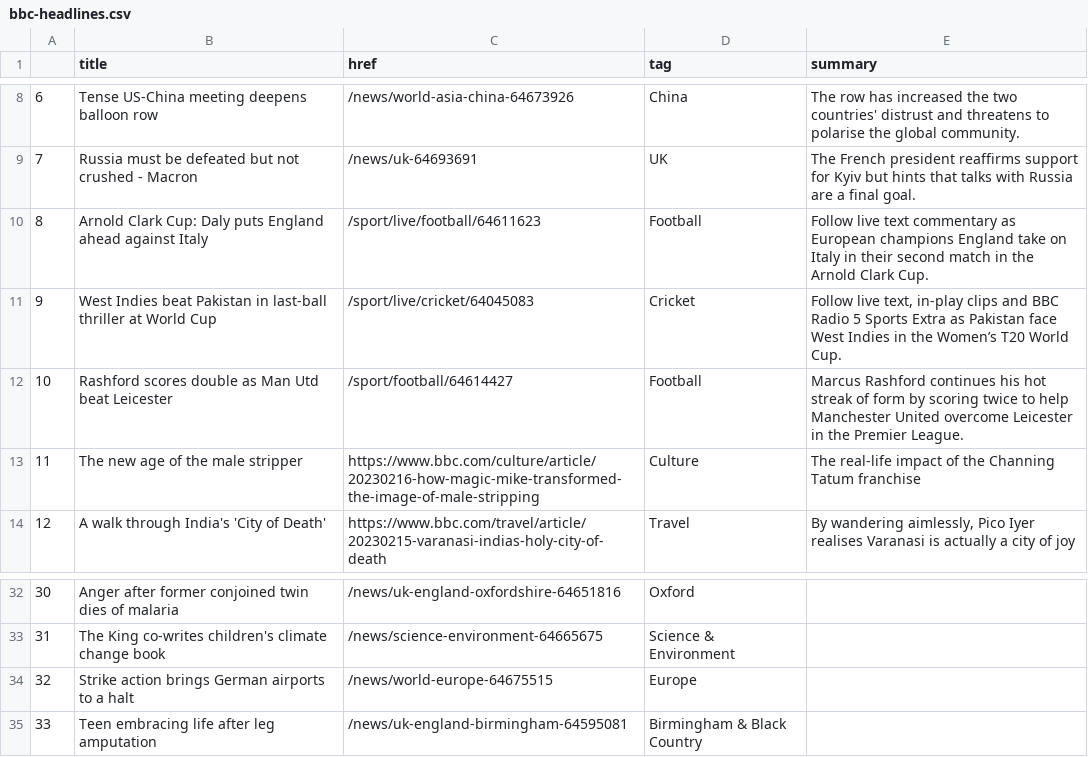
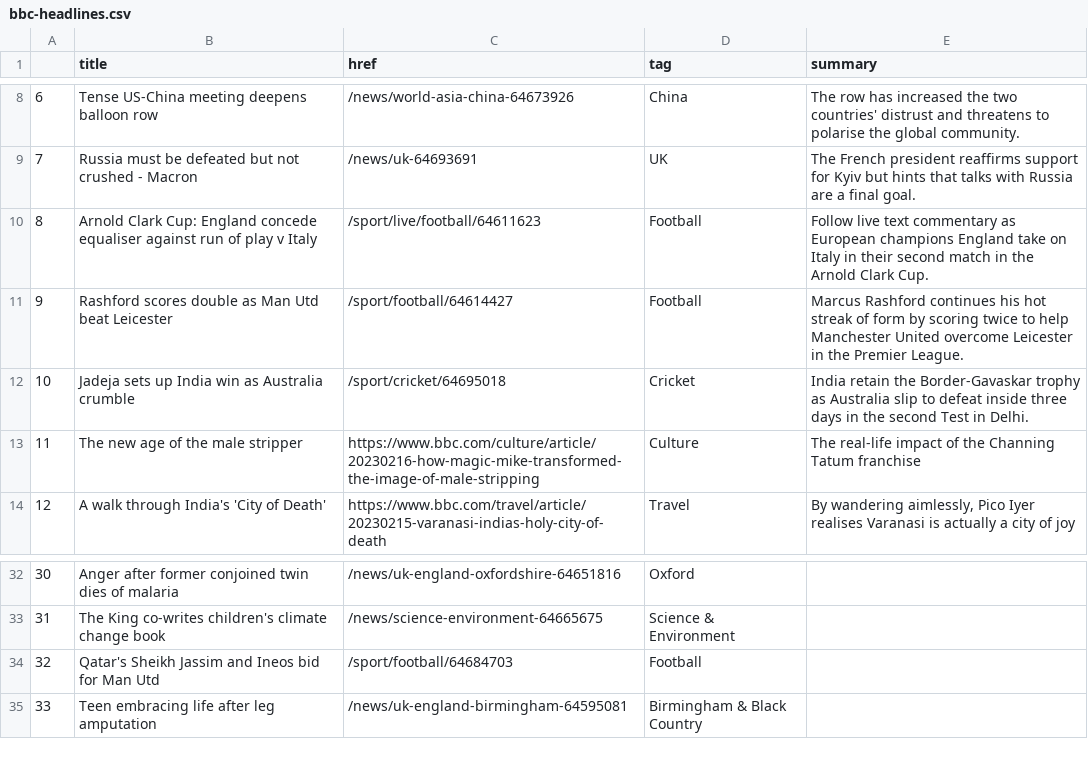
Before and after one commit to jjomalley/Auto-Scraper, a CSV file: bbc-headlines.csv, drawn as a sheet; only a part is shown, gaps mark what is left out.

```diff
--- a/bbc-headlines.csv
+++ b/bbc-headlines.csv
@@ -9,5 +9,5 @@
 7,Russia must be defeated but not crushed - Macron,/news/uk-64693691,UK,The French president reaffirms support for Kyiv but hints that talks with Russia are a final goal.
-8,Arnold Clark Cup: Daly puts England ahead against Italy,/sport/live/football/64611623,Football,Follow live text commentary as European champions England take on Italy in their second match in the Arnold Clark Cup.
-9,West Indies beat Pakistan in last-ball thriller at World Cup,/sport/live/cricket/64045083,Cricket,"Follow live text, in-play clips and BBC Radio 5 Sports Extra as Pakistan face West Indies in the Women’s T20 World Cup."
-10,Rashford scores double as Man Utd beat Leicester,/sport/football/64614427,Football,Marcus Rashford continues his hot streak of form by scoring twice to help Manchester United overcome Leicester in the Premier League.
+8,Arnold Clark Cup: England concede equaliser against run of play v Italy,/sport/live/football/64611623,Football,Follow live text commentary as European champions England take on Italy in their second match in the Arnold Clark Cup.
+9,Rashford scores double as Man Utd beat Leicester,/sport/football/64614427,Football,Marcus Rashford continues his hot streak of form by scoring twice to help Manchester United overcome Leicester in the Premier League.
+10,Jadeja sets up India win as Australia crumble,/sport/cricket/64695018,Cricket,India retain the Border-Gavaskar trophy as Australia slip to defeat inside three days in the second Test in Delhi.
 11,The new age of the male stripper,https://www.bbc.com/culture/article/20230216-how-magic-mike-transformed-the-image-of-male-stripping,Culture,The real-life impact of the Channing Tatum franchise
@@ -33,3 +33,3 @@
 31,The King co-writes children's climate change book,/news/science-environment-64665675,Science & Environment,
-32,Strike action brings German airports to a halt,/news/world-europe-64675515,Europe,
+32,Qatar's Sheikh Jassim and Ineos bid for Man Utd,/sport/football/64684703,Football,
 33,Teen embracing life after leg amputation,/news/uk-england-birmingham-64595081,Birmingham & Black Country,
```
